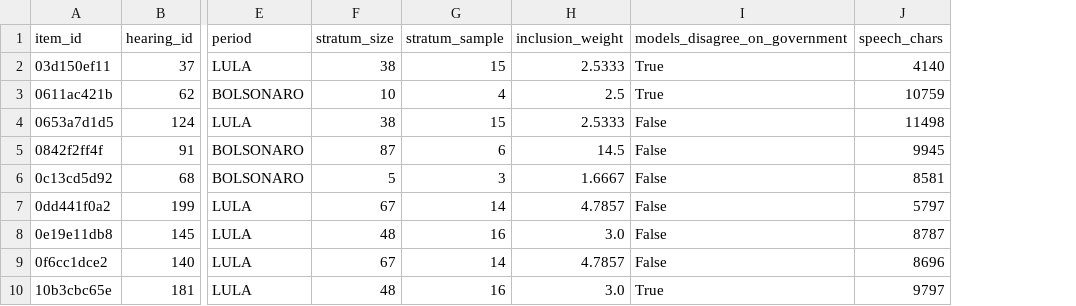
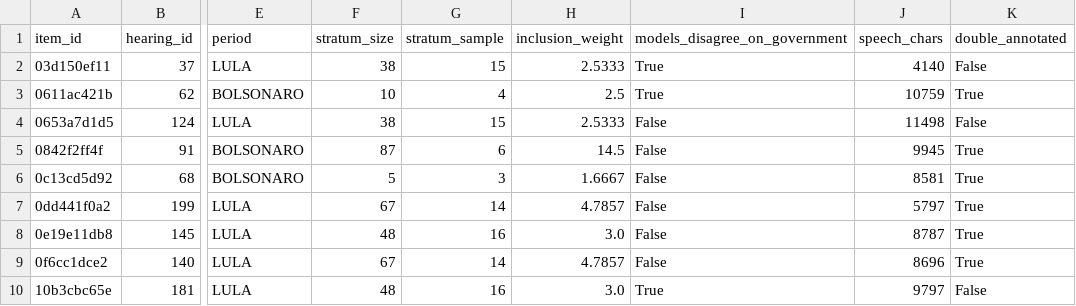
Before and after one commit to caiotcunha/VoxLab, a CSV file: data/annotations/stance_validation/reference.csv, drawn as a sheet; only a part is shown, gaps mark what is left out; the diff names each change by its address in the sheet, - before the commit and + after, or states it on an @@ line.

```diff
--- a/data/annotations/stance_validation/reference.csv
+++ b/data/annotations/stance_validation/reference.csv
+column K (double_annotated), rows 2-10: False | True | False | True | True | True | True | True | False
```
Also changed, not shown: 6 other files.
